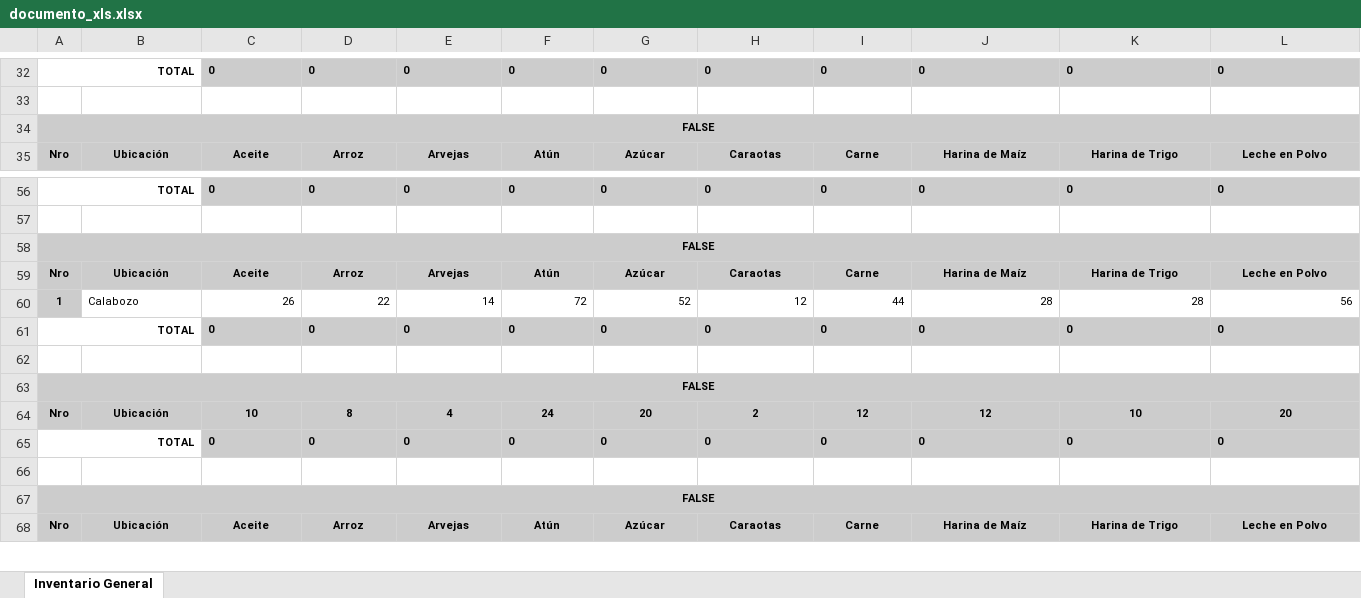
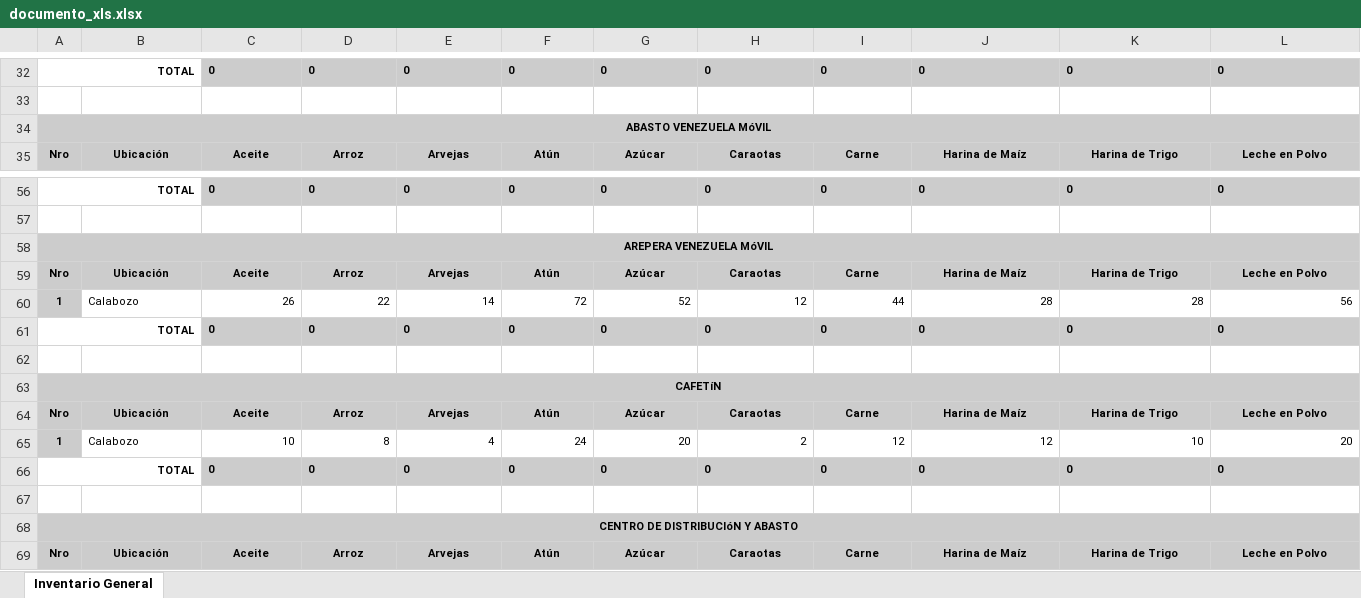
Before and after one commit to cancerve/mercadov, an Excel workbook: app/views/consulta/3/documento_xls.xlsx, sheet Inventario General, drawn as a sheet; only a part is shown, gaps mark what is left out; values as stored, in another font and other column widths than the file's, no borders; charts and pictures not drawn; addresses are those after the commit; rows hold the shown columns only; the diff covers the shown part only; the diff names each change by its address in the sheet, - before the commit and + after, or states it on an @@ line.

Commit message:
CONSULTA INVENTARIO

```diff
--- a/app/views/consulta/3/documento_xls.xlsx (sheet Inventario General)
+++ b/app/views/consulta/3/documento_xls.xlsx (sheet Inventario General)
-A34: FALSE
+A34: ABASTO VENEZUELA MóVIL
-A58: FALSE
+A58: AREPERA VENEZUELA MóVIL
-A63: FALSE
+A63: CAFETíN
+row 64: Nro | Ubicación | Aceite | Arroz | Arvejas | Atún | Azúcar | Caraotas | Carne | Harina de Maíz | Harina de Trigo | Leche en Polvo
-A65: Nro
+A65: 1
-B65: Ubicación
+B65: Calabozo
@@ B65:L65 fill: #CCCCCC → none, bold: on → off @@
-B65 alignment: center
+B65 alignment: left
-C65:L65 alignment: center
+C65:L65 alignment: right
-A68: FALSE
+A68: CENTRO DE DISTRIBUCIóN Y ABASTO
```
Also changed, not shown: cell formats elsewhere in this sheet, formulas that keep their value, 4 other files.
